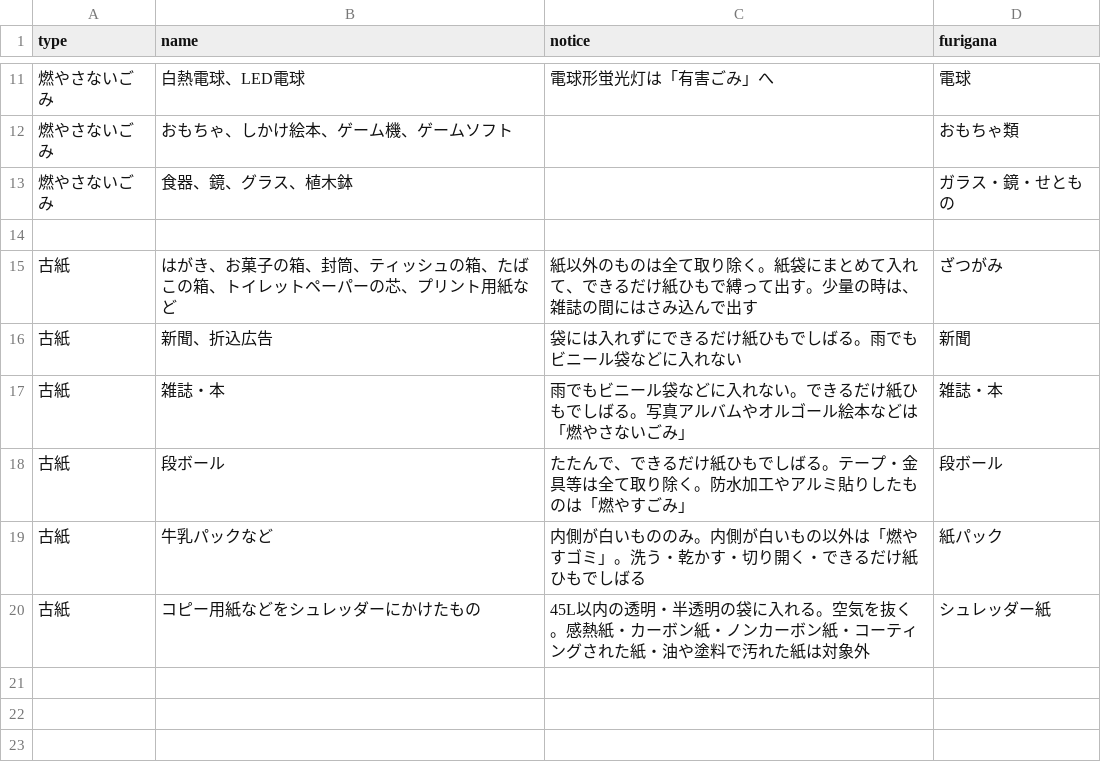
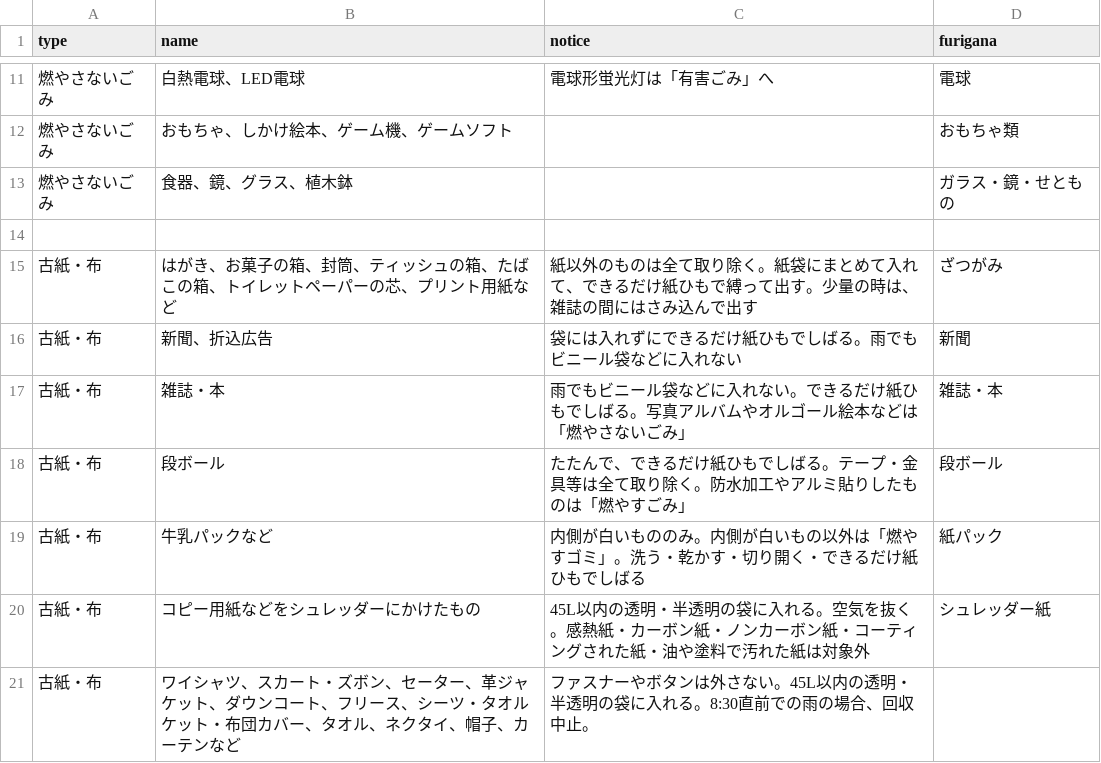
Before and after one commit to modshrink/5374, a CSV file: data/target.csv, drawn as a sheet; only a part is shown, gaps mark what is left out.

Commit message:
「古紙・布」に変更。布の内容追加

```diff
--- a/data/target.csv
+++ b/data/target.csv
@@ -14,7 +14,8 @@ type,name,notice,furigana
 
-古紙,はがき、お菓子の箱、封筒、ティッシュの箱、たばこの箱、トイレットペーパーの芯、プリント用紙など,紙以外のものは全て取り除く。紙袋にまとめて入れて、できるだけ紙ひもで縛って出す。少量の時は、雑誌の間にはさみ込んで出す,ざつがみ
-古紙,新聞、折込広告,袋には入れずにできるだけ紙ひもでしばる。雨でもビニール袋などに入れない,新聞
-古紙,雑誌・本,雨でもビニール袋などに入れない。できるだけ紙ひもでしばる。写真アルバムやオルゴール絵本などは「燃やさないごみ」,雑誌・本
-古紙,段ボール,たたんで、できるだけ紙ひもでしばる。テープ・金具等は全て取り除く。防水加工やアルミ貼りしたものは「燃やすごみ」,段ボール
-古紙,牛乳パックなど,内側が白いもののみ。内側が白いもの以外は「燃やすゴミ」。洗う・乾かす・切り開く・できるだけ紙ひもでしばる,紙パック
-古紙,コピー用紙などをシュレッダーにかけたもの,45L以内の透明・半透明の袋に入れる。空気を抜く。感熱紙・カーボン紙・ノンカーボン紙・コーティングされた紙・油や塗料で汚れた紙は対象外,シュレッダー紙
+古紙・布,はがき、お菓子の箱、封筒、ティッシュの箱、たばこの箱、トイレットペーパーの芯、プリント用紙など,紙以外のものは全て取り除く。紙袋にまとめて入れて、できるだけ紙ひもで縛って出す。少量の時は、雑誌の間にはさみ込んで出す,ざつがみ
+古紙・布,新聞、折込広告,袋には入れずにできるだけ紙ひもでしばる。雨でもビニール袋などに入れない,新聞
+古紙・布,雑誌・本,雨でもビニール袋などに入れない。できるだけ紙ひもでしばる。写真アルバムやオルゴール絵本などは「燃やさないごみ」,雑誌・本
+古紙・布,段ボール,たたんで、できるだけ紙ひもでしばる。テープ・金具等は全て取り除く。防水加工やアルミ貼りしたものは「燃やすごみ」,段ボール
+古紙・布,牛乳パックなど,内側が白いもののみ。内側が白いもの以外は「燃やすゴミ」。洗う・乾かす・切り開く・できるだけ紙ひもでしばる,紙パック
+古紙・布,コピー用紙などをシュレッダーにかけたもの,45L以内の透明・半透明の袋に入れる。空気を抜く。感熱紙・カーボン紙・ノンカーボン紙・コーティングされた紙・油や塗料で汚れた紙は対象外,シュレッダー紙
+古紙・布,ワイシャツ、スカート・ズボン、セーター、革ジャケット、ダウンコート、フリース、シーツ・タオルケット・布団カバー、タオル、ネクタイ、帽子、カーテンなど,ファスナーやボタンは外さない。45L以内の透明・半透明の袋に入れる。8:30直前での雨の場合、回収中止。
```
